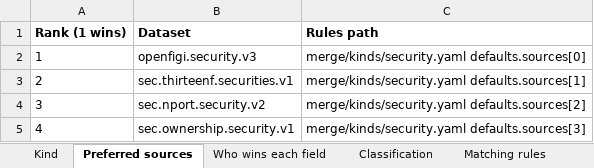
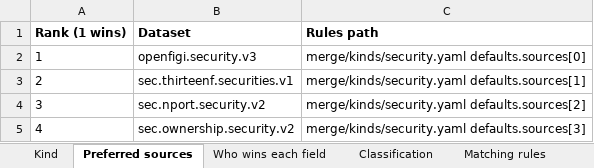
Before and after one commit to paulananth/edgartools-platform, an Excel workbook: rules/merge/kinds/security.xlsx, sheet Preferred sources, drawn as a sheet; values as stored, in another font and other column widths than the file's, no borders; the diff names each change by its address in the sheet, - before the commit and + after, or states it on an @@ line.

```diff
--- a/rules/merge/kinds/security.xlsx (sheet Preferred sources)
+++ b/rules/merge/kinds/security.xlsx (sheet Preferred sources)
-B5 (Dataset): sec.ownership.security.v1
+B5 (Dataset): sec.ownership.security.v2
```
Also changed, not shown: sheet Matching rules, rules/sources/sec.ownership/MAPPING.xlsx, 8 other files.
